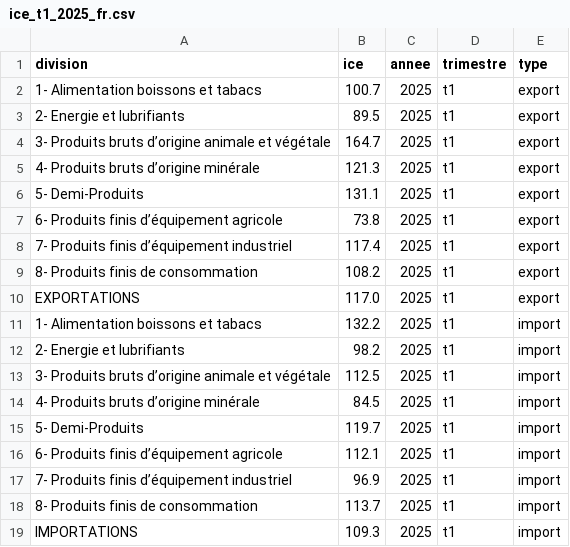
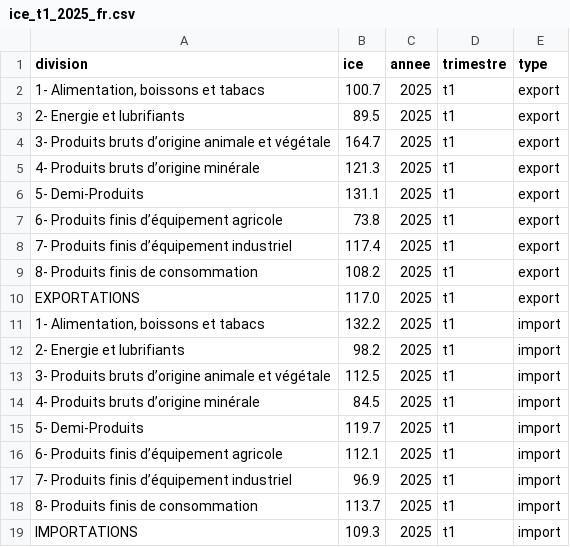
Before and after one commit to JanahAsmae/liberalisation-regime-change-maroc, a CSV file: data/interim/maroc/ICE/ice_t1_2025_fr.csv, drawn as a sheet.

```diff
--- a/data/interim/maroc/ICE/ice_t1_2025_fr.csv
+++ b/data/interim/maroc/ICE/ice_t1_2025_fr.csv
@@ -1,3 +1,3 @@
 division,ice,annee,trimestre,type
-1- Alimentation boissons et tabacs,100.7,2025,t1,export
+"1- Alimentation, boissons et tabacs",100.7,2025,t1,export
 2- Energie et lubrifiants,89.5,2025,t1,export
@@ -10,3 +10,3 @@
 EXPORTATIONS,117.0,2025,t1,export
-1- Alimentation boissons et tabacs,132.2,2025,t1,import
+"1- Alimentation, boissons et tabacs",132.2,2025,t1,import
 2- Energie et lubrifiants,98.2,2025,t1,import
```
Also changed, not shown: data/interim/maroc/ICE/ice_t1_2024_fr.csv, data/interim/maroc/ICE/ice_t2_2024_fr.csv, 19 other files.
